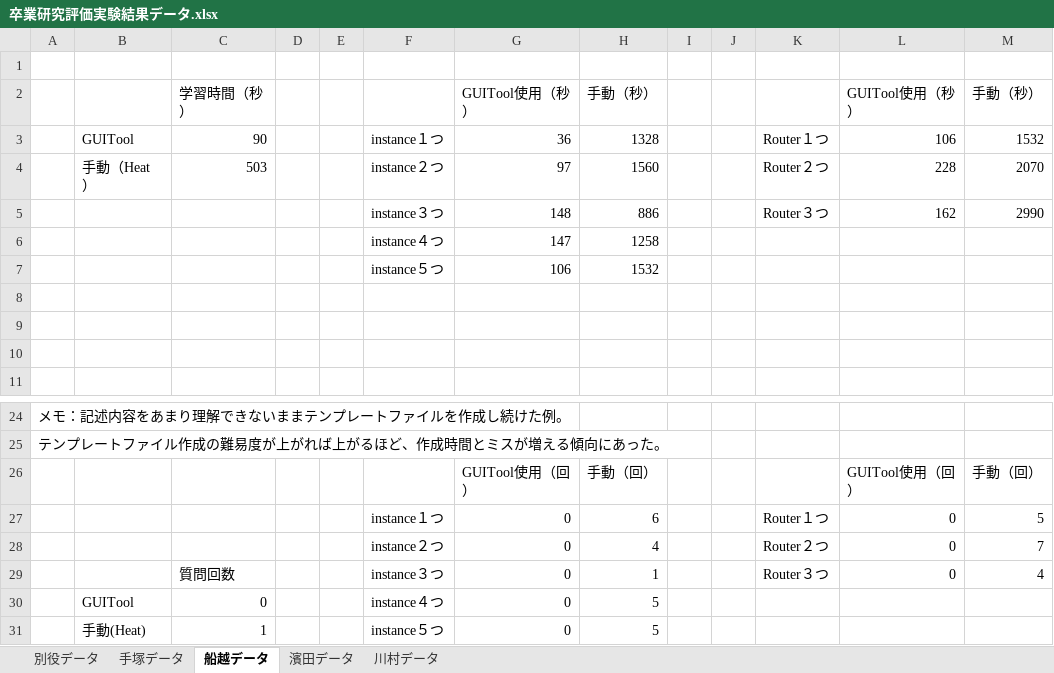
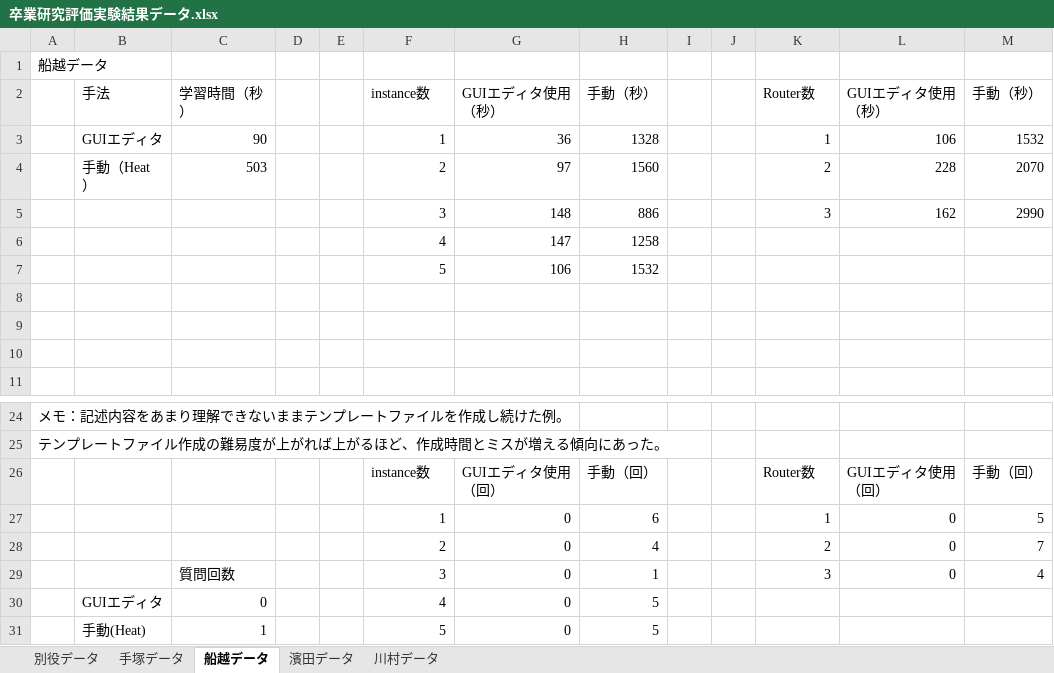
Before and after one commit to bokuhide/GUIToolCreate, an Excel workbook: 卒業研究評価実験結果データ.xlsx, sheet 船越データ, drawn as a sheet; only a part is shown, gaps mark what is left out; values as stored, in another font and other column widths than the file's, no borders; charts and pictures not drawn; removed rows and columns are numbered as before the commit, all else as after; the diff names each change by its address in the sheet, - before the commit and + after, or states it on an @@ line.

```diff
--- a/卒業研究評価実験結果データ.xlsx (sheet 船越データ)
+++ b/卒業研究評価実験結果データ.xlsx (sheet 船越データ)
-A1: (empty)
+A1: 船越データ
-row 2:  |  | 学習時間（秒） |  |  |  | GUITool使用（秒） | 手動（秒） |  |  |  | GUITool使用（秒） | 手動（秒）
+row 2:  | 手法 | 学習時間（秒） |  |  | instance数 | GUIエディタ使用（秒） | 手動（秒） |  |  | Router数 | GUIエディタ使用（秒） | 手動（秒）
-B3: GUITool
+B3: GUIエディタ
-F3: instance１つ
+F3: 1
-K3: Router１つ
+K3: 1
-F4: instance２つ
+F4: 2
-K4: Router２つ
+K4: 2
-F5: instance３つ
+F5: 3
-K5: Router３つ
+K5: 3
-F6: instance４つ
+F6: 4
-F7: instance５つ
+F7: 5
-row 26:  |  |  |  |  |  | GUITool使用（回） | 手動（回） |  |  |  | GUITool使用（回） | 手動（回）
+row 26:  |  |  |  |  | instance数 | GUIエディタ使用（回） | 手動（回） |  |  | Router数 | GUIエディタ使用（回） | 手動（回）
-F27: instance１つ
+F27: 1
-K27: Router１つ
+K27: 1
-F28: instance２つ
+F28: 2
-K28: Router２つ
+K28: 2
-F29: instance３つ
+F29: 3
-K29: Router３つ
+K29: 3
-B30: GUITool
+B30: GUIエディタ
-F30: instance４つ
+F30: 4
-F31: instance５つ
+F31: 5
```
Also changed, not shown: sheet 川村データ, sheet 濱田データ, sheet 別役データ, sheet 手塚データ, charts or pictures.
